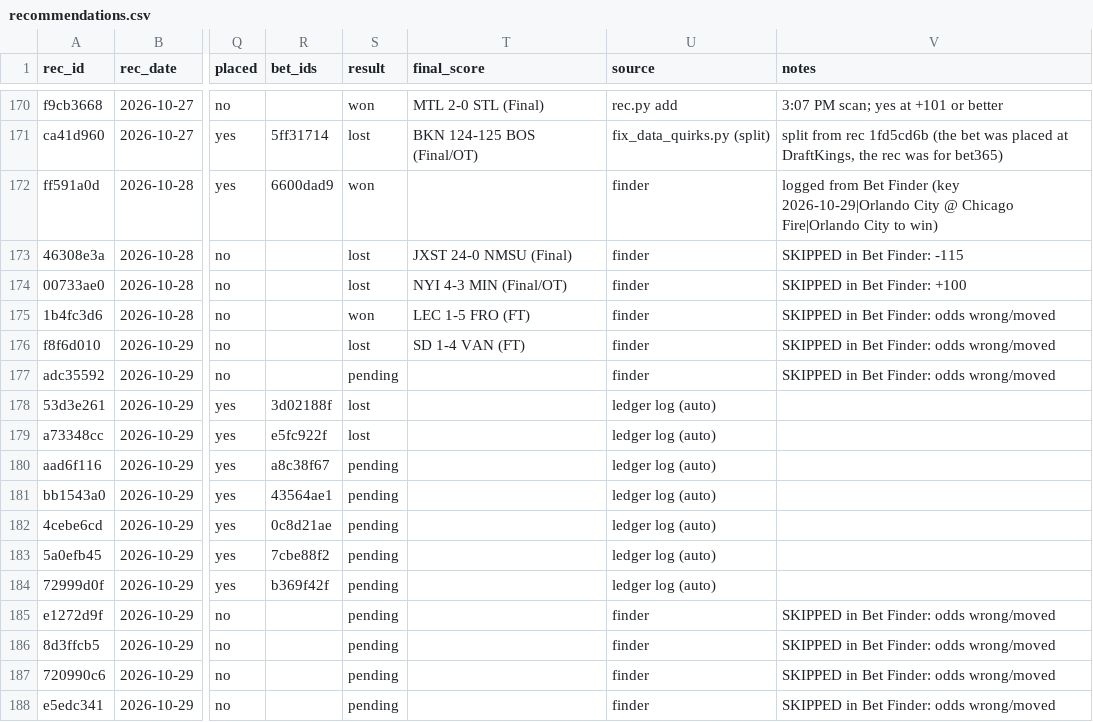
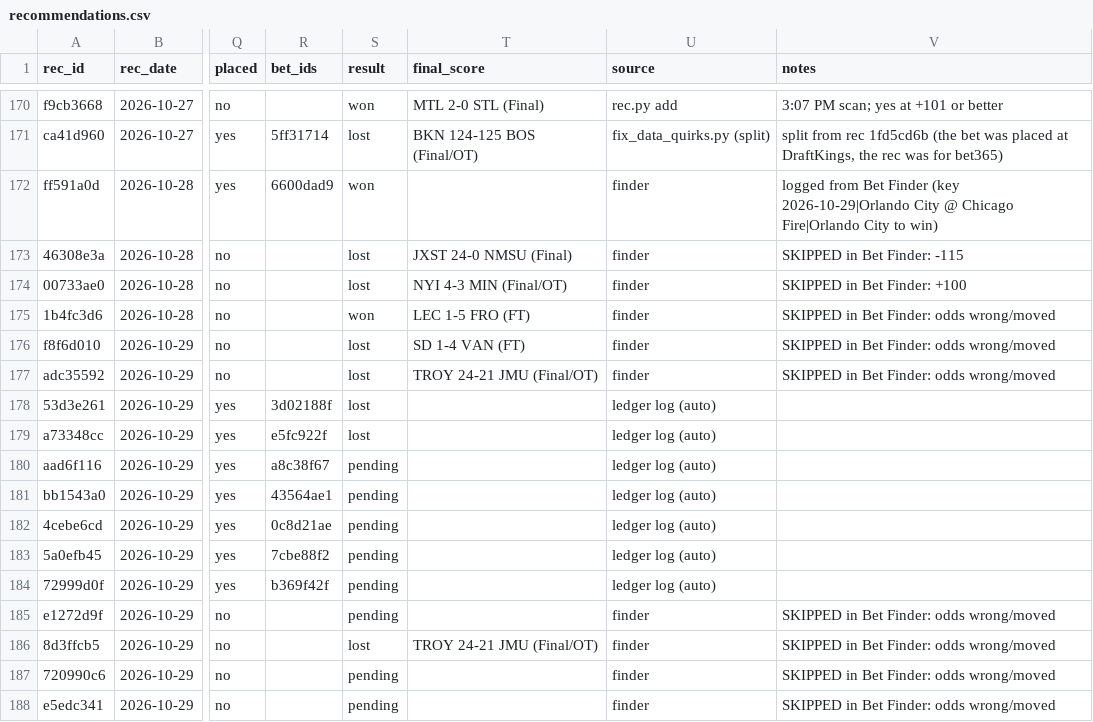
Before and after one commit to s-chuch/bet-dashboard, a CSV file: data/recommendations.csv, drawn as a sheet; only a part is shown, gaps mark what is left out; the diff names each change by its address in the sheet, - before the commit and + after, or states it on an @@ line.

```diff
--- a/data/recommendations.csv
+++ b/data/recommendations.csv
-S177 (result): pending
+S177 (result): lost
-T177 (final_score): (empty)
+T177 (final_score): TROY 24-21 JMU (Final/OT)
-S186 (result): pending
+S186 (result): lost
-T186 (final_score): (empty)
+T186 (final_score): TROY 24-21 JMU (Final/OT)
```
Also changed, not shown: 2 other files.
